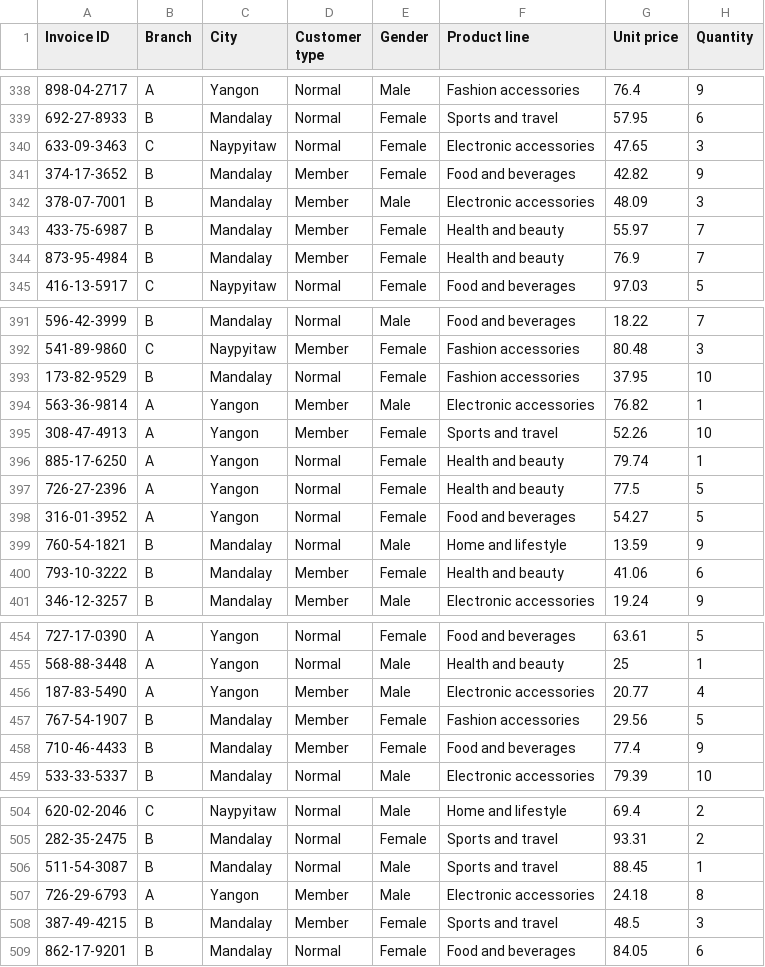
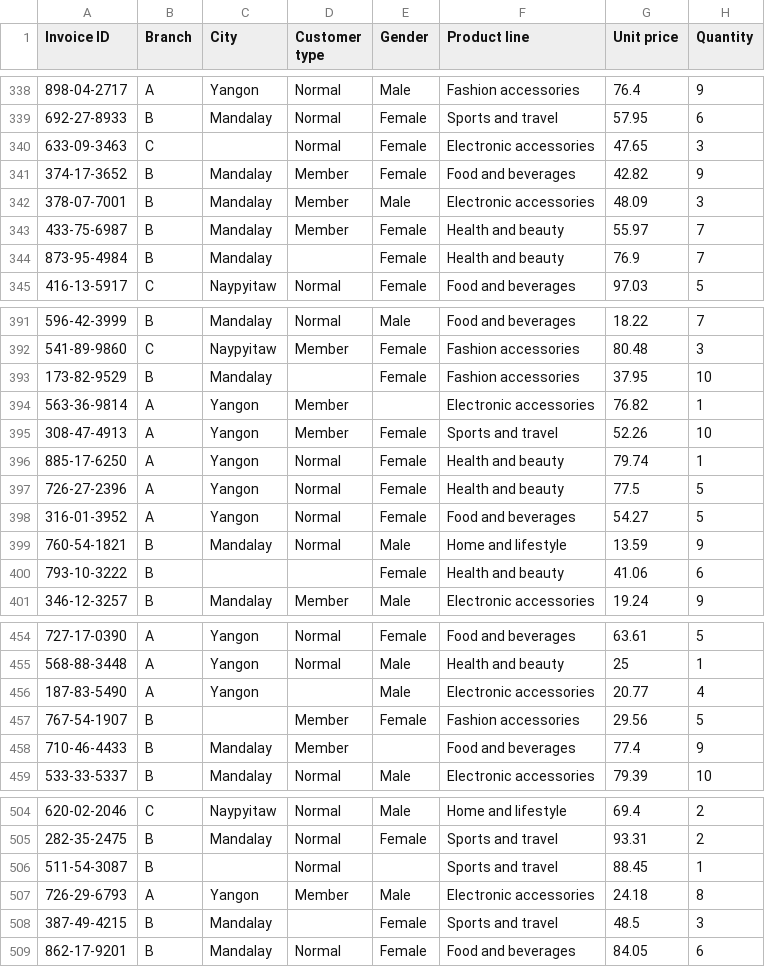
Before and after one commit to VaibhavUpreti/data-manipulation-python, a CSV file: sales-data.csv, drawn as a sheet; only a part is shown, gaps mark what is left out; the diff covers the shown part only; the diff names each change by its address in the sheet, - before the commit and + after, or states it on an @@ line.

```diff
--- a/sales-data.csv
+++ b/sales-data.csv
-C340 (City): Naypyitaw
+C340 (City): (empty)
-D344 (Customer type): Member
+D344 (Customer type): (empty)
-D393 (Customer type): Normal
+D393 (Customer type): (empty)
-E394 (Gender): Male
+E394 (Gender): (empty)
-C400 (City): Mandalay
+C400 (City): (empty)
-D400 (Customer type): Member
+D400 (Customer type): (empty)
-D456 (Customer type): Member
+D456 (Customer type): (empty)
-C457 (City): Mandalay
+C457 (City): (empty)
-E458 (Gender): Female
+E458 (Gender): (empty)
-C506 (City): Mandalay
+C506 (City): (empty)
-E506 (Gender): Male
+E506 (Gender): (empty)
-D508 (Customer type): Member
+D508 (Customer type): (empty)
```
Also changed, not shown: 31 edited cells elsewhere in this file.
